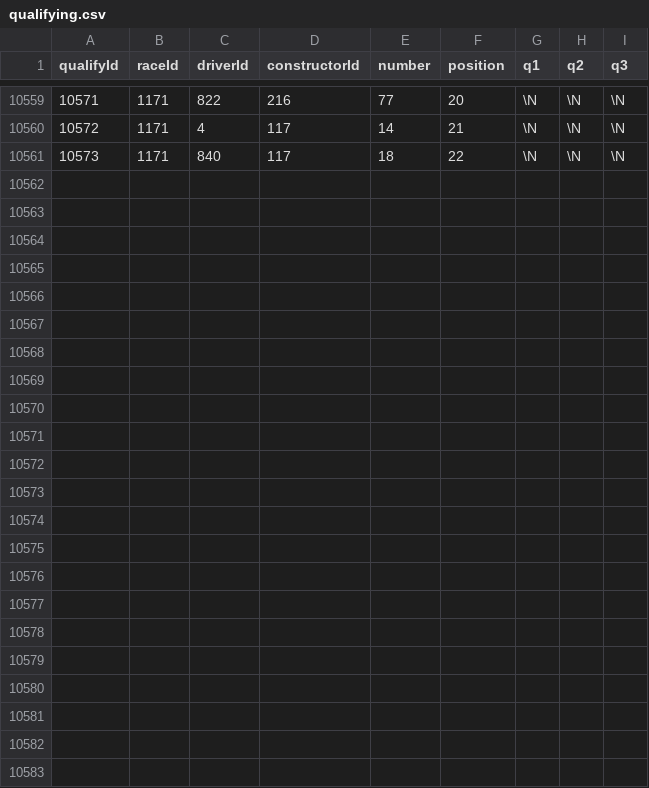
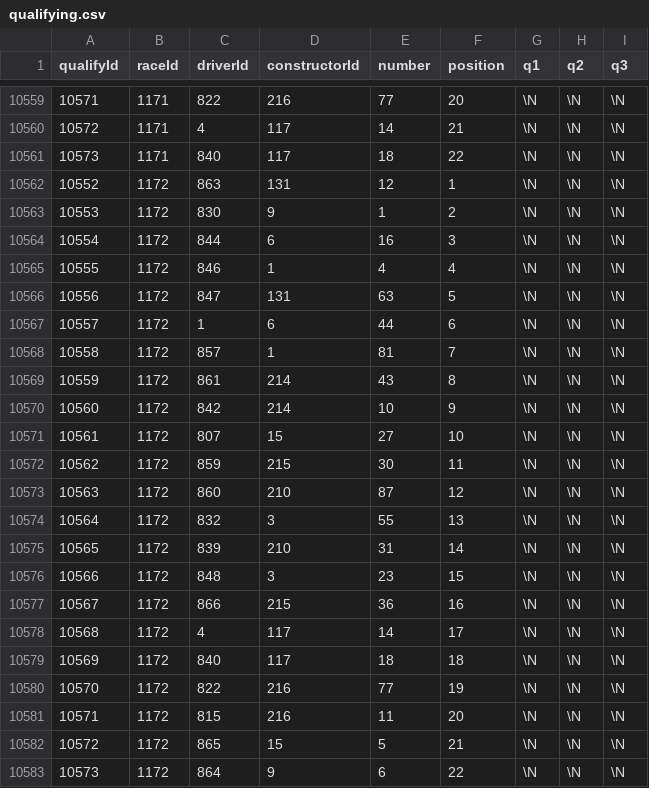
Before and after one commit to ferronj/hook-f1, a CSV file: data/qualifying.csv, drawn as a sheet; only a part is shown, gaps mark what is left out; the diff names each change by its address in the sheet, - before the commit and + after, or states it on an @@ line.

```diff
--- a/data/qualifying.csv
+++ b/data/qualifying.csv
+row 10562: 10552 | 1172 | 863 | 131 | 12 | 1 | \N | \N | \N
+row 10563: 10553 | 1172 | 830 | 9 | 1 | 2 | \N | \N | \N
+row 10564: 10554 | 1172 | 844 | 6 | 16 | 3 | \N | \N | \N
+row 10565: 10555 | 1172 | 846 | 1 | 4 | 4 | \N | \N | \N
+row 10566: 10556 | 1172 | 847 | 131 | 63 | 5 | \N | \N | \N
+row 10567: 10557 | 1172 | 1 | 6 | 44 | 6 | \N | \N | \N
+row 10568: 10558 | 1172 | 857 | 1 | 81 | 7 | \N | \N | \N
+row 10569: 10559 | 1172 | 861 | 214 | 43 | 8 | \N | \N | \N
+row 10570: 10560 | 1172 | 842 | 214 | 10 | 9 | \N | \N | \N
+row 10571: 10561 | 1172 | 807 | 15 | 27 | 10 | \N | \N | \N
+row 10572: 10562 | 1172 | 859 | 215 | 30 | 11 | \N | \N | \N
+row 10573: 10563 | 1172 | 860 | 210 | 87 | 12 | \N | \N | \N
+row 10574: 10564 | 1172 | 832 | 3 | 55 | 13 | \N | \N | \N
+row 10575: 10565 | 1172 | 839 | 210 | 31 | 14 | \N | \N | \N
+row 10576: 10566 | 1172 | 848 | 3 | 23 | 15 | \N | \N | \N
+row 10577: 10567 | 1172 | 866 | 215 | 36 | 16 | \N | \N | \N
+row 10578: 10568 | 1172 | 4 | 117 | 14 | 17 | \N | \N | \N
+row 10579: 10569 | 1172 | 840 | 117 | 18 | 18 | \N | \N | \N
+row 10580: 10570 | 1172 | 822 | 216 | 77 | 19 | \N | \N | \N
+row 10581: 10571 | 1172 | 815 | 216 | 11 | 20 | \N | \N | \N
+row 10582: 10572 | 1172 | 865 | 15 | 5 | 21 | \N | \N | \N
+row 10583: 10573 | 1172 | 864 | 9 | 6 | 22 | \N | \N | \N
```
Also changed, not shown: data/races.csv, 4 other files.
